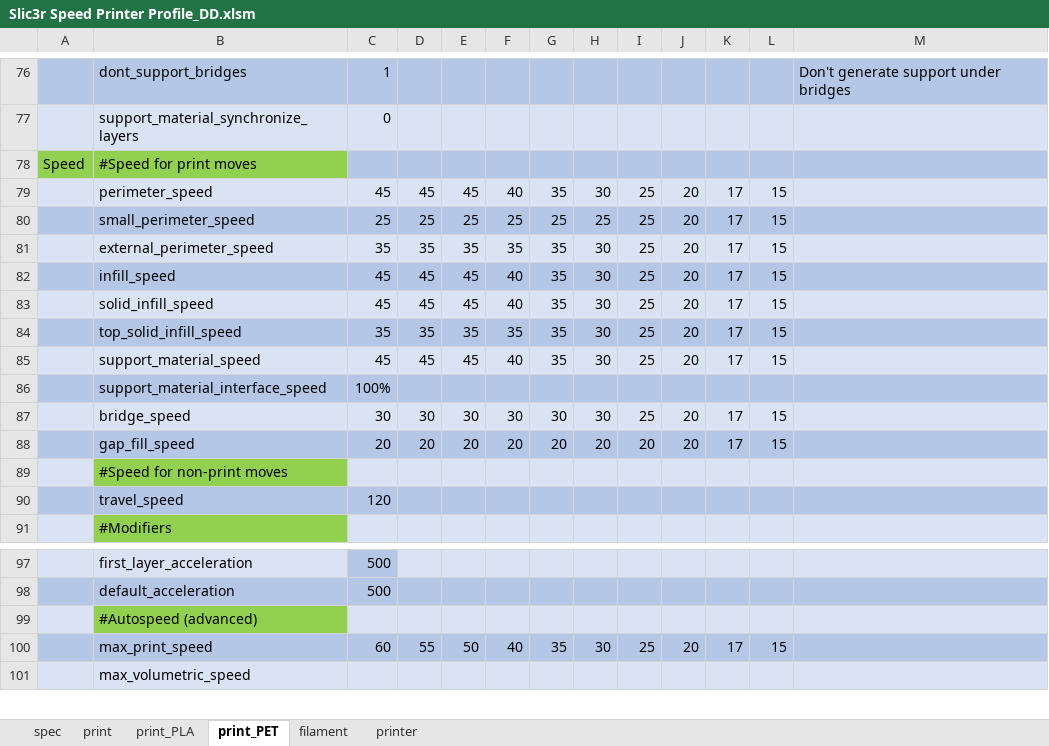
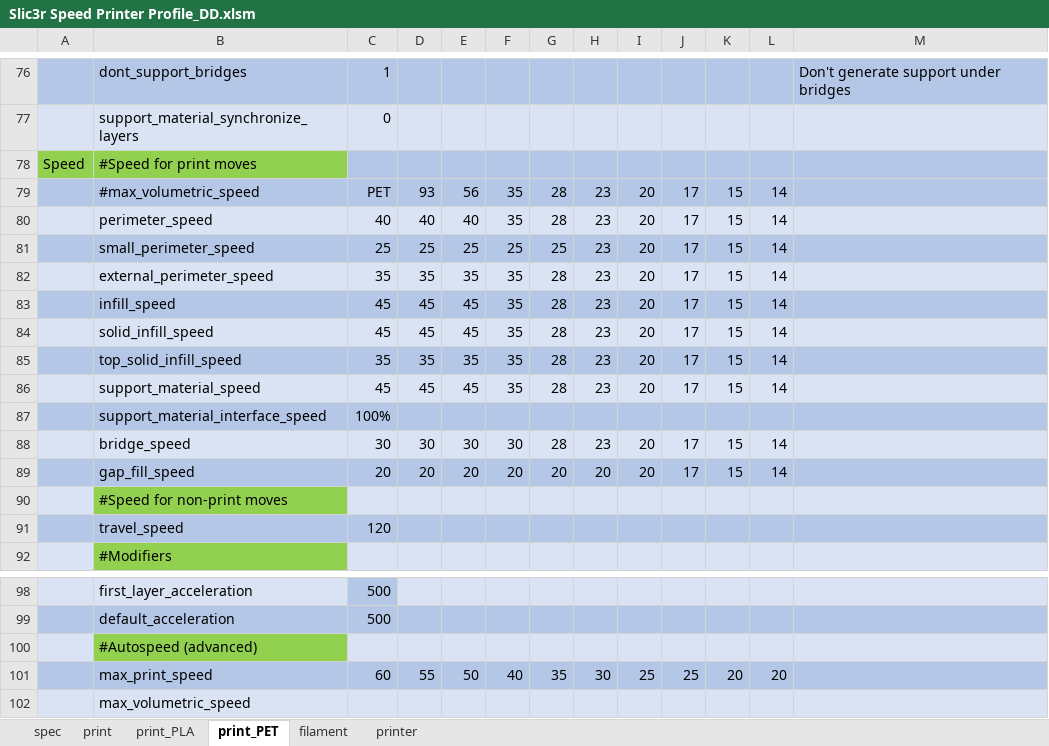
Before and after one commit to softkannan/3DPrint, an Excel workbook: slicer/for_klipper/Slic3r_Generator_BMG_DD/Slic3r Speed Printer Profile_DD.xlsm, sheet print_PET, drawn as a sheet; only a part is shown, gaps mark what is left out; values as stored, in another font and other column widths than the file's, no borders; addresses are those after the commit; the diff names each change by its address in the sheet, - before the commit and + after, or states it on an @@ line.

Commit message:
Update Slic3r Speed Printer Profile_DD.xlsm

```diff
--- a/slicer/for_klipper/Slic3r_Generator_BMG_DD/Slic3r Speed Printer Profile_DD.xlsm (sheet print_PET)
+++ b/slicer/for_klipper/Slic3r_Generator_BMG_DD/Slic3r Speed Printer Profile_DD.xlsm (sheet print_PET)
+row 79:  | #max_volumetric_speed | PET | 93 | 56 | 35 | 28 | 23 | 20 | 17 | 15 | 14
-C80: 45
+C80: 40
-D80: 45
+D80: 40
-E80: 45
+E80: 40
-F80: 40
+F80: 35
-G80: 35
+G80: 28
-H80: 30
+H80: 23
-I80:I86: 25
+I80:I86: 20
-J80:J86: 20
+J80:J86: 17
-K80:K86: 17
+K80:K86: 15
-L80:L86: 15
+L80:L86: 14
-H81: 25
+H81: 23
-G82:G86: 35
+G82:G86: 28
-H82:H86: 30
+H82:H86: 23
-F83:F84: 40
+F83:F84: 35
-F86: 40
+F86: 35
-G88: 30
+G88: 28
-H88: 30
+H88: 23
-I88: 25
+I88: 20
-J88:J89: 20
+J88:J89: 17
-K88:K89: 17
+K88:K89: 15
-L88:L89: 15
+L88:L89: 14
-J101: 20
+J101: 25
-K101: 17
+K101: 20
-L101: 15
+L101: 20
```
Also changed, not shown: sheet print_PLA, sheet print, sheet spec, formulas that keep their value.
